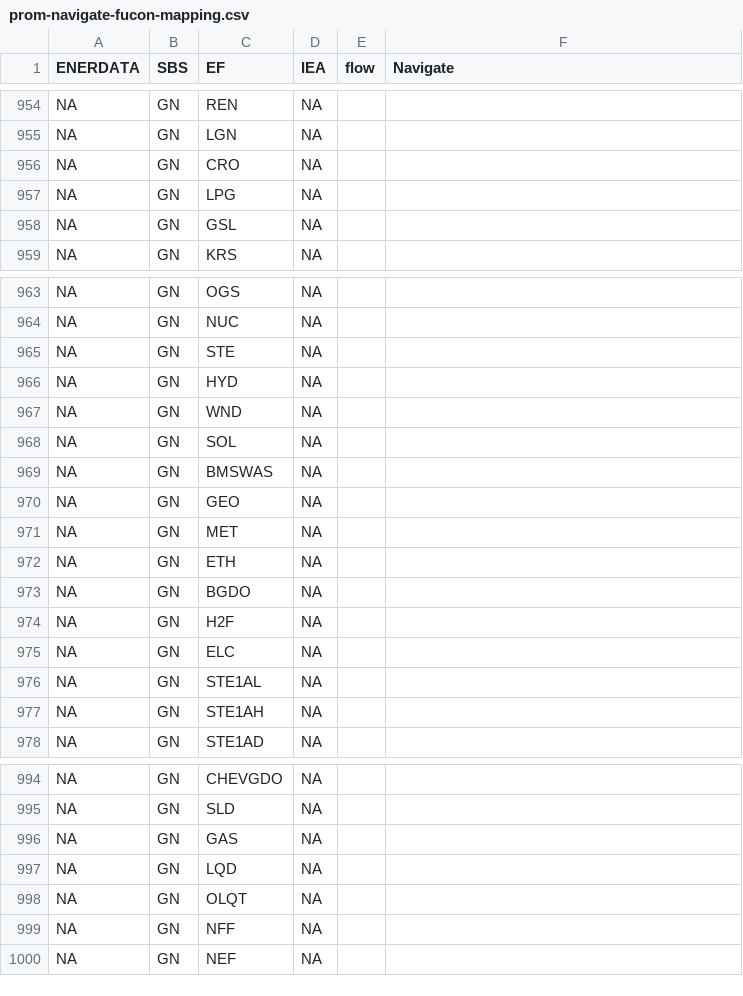
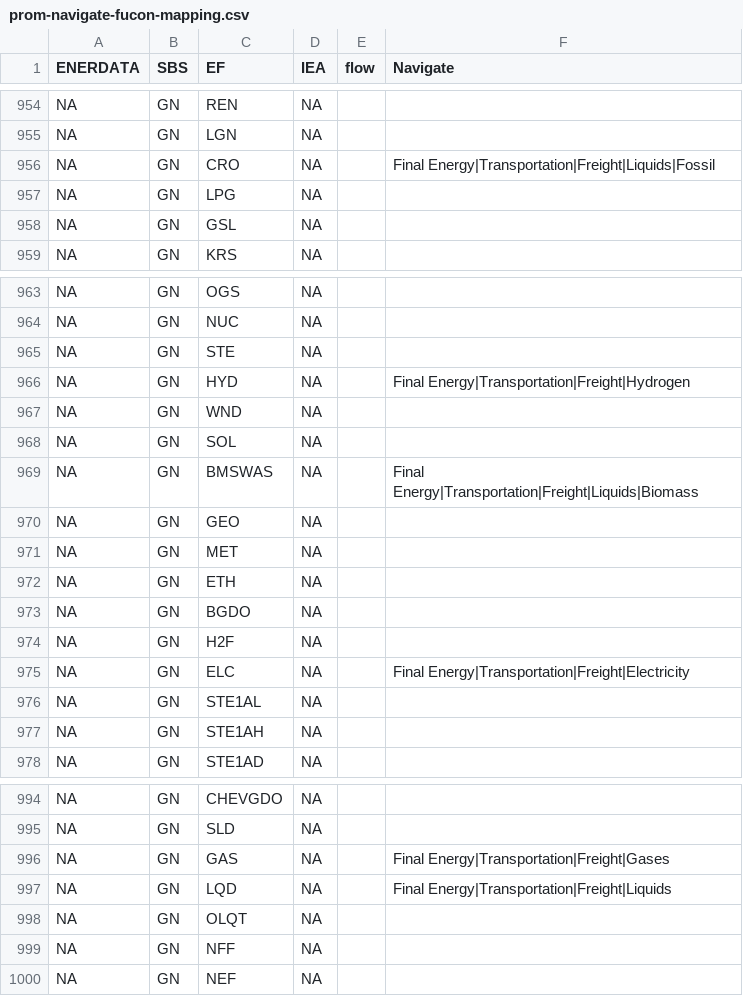
Before and after one commit to e3modelling/mrprom, a CSV file: inst/extdata/sectoral/prom-navigate-fucon-mapping.csv, drawn as a sheet; only a part is shown, gaps mark what is left out.

Commit message:
add GN to calcNavigate

```diff
--- a/inst/extdata/sectoral/prom-navigate-fucon-mapping.csv
+++ b/inst/extdata/sectoral/prom-navigate-fucon-mapping.csv
@@ -955,3 +955,3 @@ NA,GN,REN,NA,,
 NA,GN,LGN,NA,,
-NA,GN,CRO,NA,,
+NA,GN,CRO,NA,,Final Energy|Transportation|Freight|Liquids|Fossil
 NA,GN,LPG,NA,,
@@ -965,6 +965,6 @@ NA,GN,NUC,NA,,
 NA,GN,STE,NA,,
-NA,GN,HYD,NA,,
+NA,GN,HYD,NA,,Final Energy|Transportation|Freight|Hydrogen
 NA,GN,WND,NA,,
 NA,GN,SOL,NA,,
-NA,GN,BMSWAS,NA,,
+NA,GN,BMSWAS,NA,,Final Energy|Transportation|Freight|Liquids|Biomass
 NA,GN,GEO,NA,,
@@ -974,3 +974,3 @@ NA,GN,BGDO,NA,,
 NA,GN,H2F,NA,,
-NA,GN,ELC,NA,,
+NA,GN,ELC,NA,,Final Energy|Transportation|Freight|Electricity
 NA,GN,STE1AL,NA,,
@@ -995,4 +995,4 @@ NA,GN,CHEVGDO,NA,,
 NA,GN,SLD,NA,,
-NA,GN,GAS,NA,,
-NA,GN,LQD,NA,,
+NA,GN,GAS,NA,,Final Energy|Transportation|Freight|Gases
+NA,GN,LQD,NA,,Final Energy|Transportation|Freight|Liquids
 NA,GN,OLQT,NA,,
```
Also changed, not shown: 3 other files.
